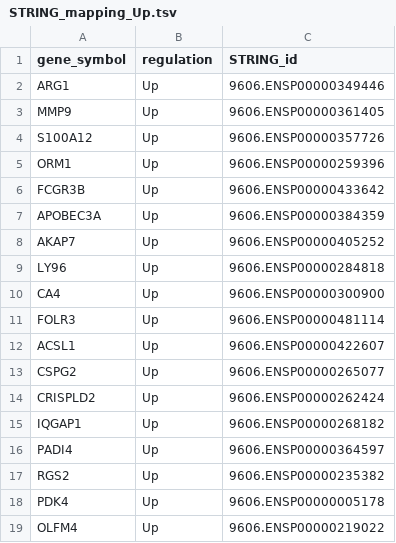
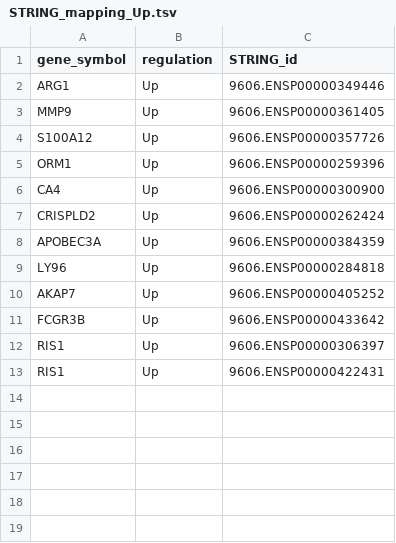
Before and after one commit to Patricio-sketch/AVC_transcriptomics, a TSV file: string_enrichment/STRING_mapping_Up.tsv, drawn as a sheet.

```diff
--- a/string_enrichment/STRING_mapping_Up.tsv
+++ b/string_enrichment/STRING_mapping_Up.tsv
@@ -5,15 +5,9 @@ S100A12	Up	9606.ENSP00000357726
 ORM1	Up	9606.ENSP00000259396
+CA4	Up	9606.ENSP00000300900
+CRISPLD2	Up	9606.ENSP00000262424
+APOBEC3A	Up	9606.ENSP00000384359
+LY96	Up	9606.ENSP00000284818
+AKAP7	Up	9606.ENSP00000405252
 FCGR3B	Up	9606.ENSP00000433642
-APOBEC3A	Up	9606.ENSP00000384359
-AKAP7	Up	9606.ENSP00000405252
-LY96	Up	9606.ENSP00000284818
-CA4	Up	9606.ENSP00000300900
-FOLR3	Up	9606.ENSP00000481114
-ACSL1	Up	9606.ENSP00000422607
-CSPG2	Up	9606.ENSP00000265077
-CRISPLD2	Up	9606.ENSP00000262424
-IQGAP1	Up	9606.ENSP00000268182
-PADI4	Up	9606.ENSP00000364597
-RGS2	Up	9606.ENSP00000235382
-PDK4	Up	9606.ENSP00000005178
-OLFM4	Up	9606.ENSP00000219022
+RIS1	Up	9606.ENSP00000306397
+RIS1	Up	9606.ENSP00000422431
```
Also changed, not shown: 13 other files.
